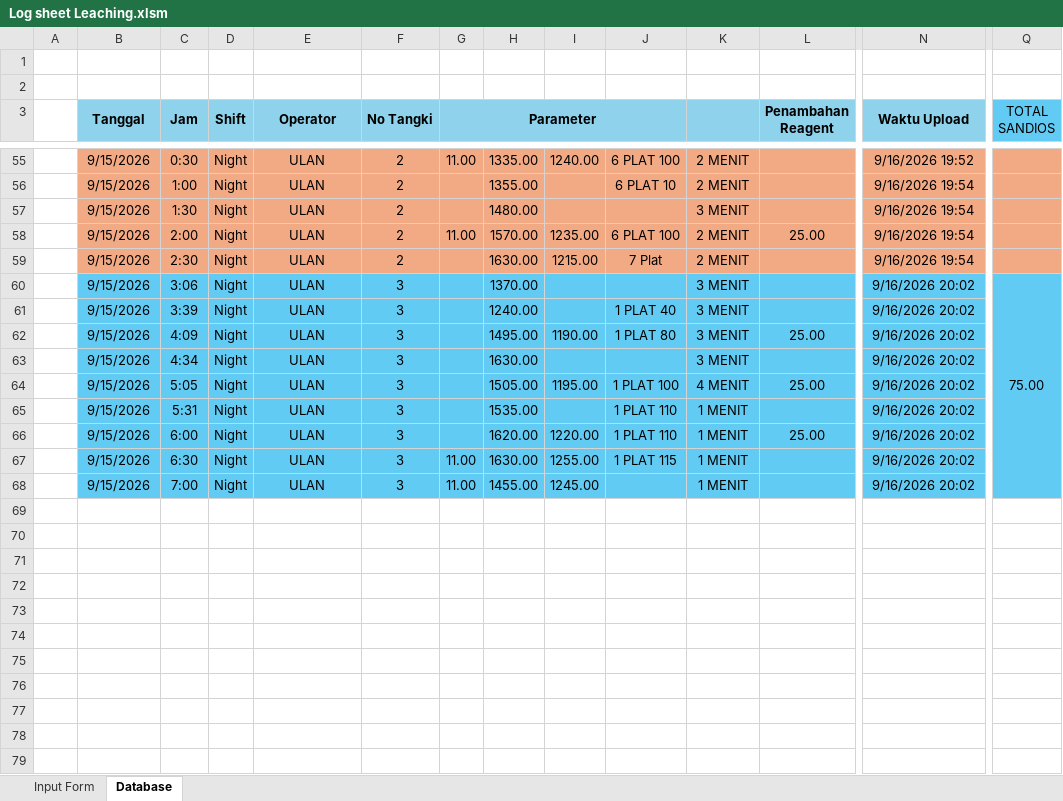
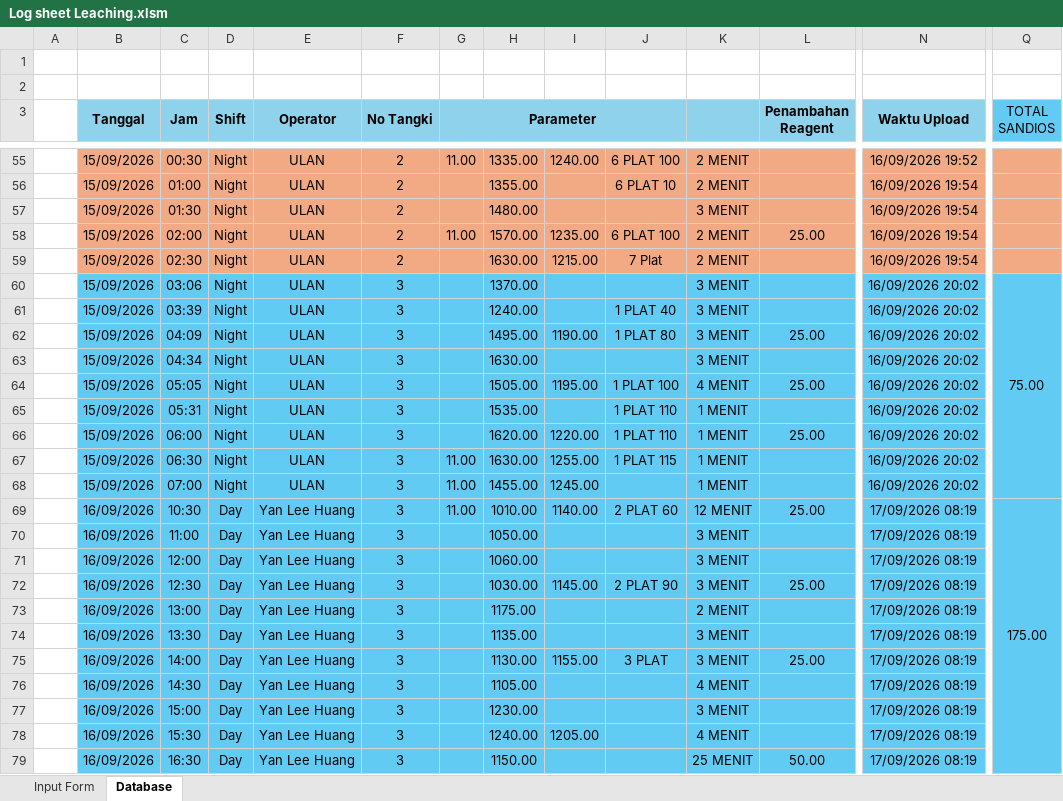
Before and after one commit to zekkelar/metal, an Excel workbook: PRODUKSI/LOGSHEET_RESULT_PRODUCTION/Log sheet Leaching.xlsm, sheet Database, drawn as a sheet; only a part is shown, gaps mark what is left out; values as stored, in another font and other column widths than the file's, no borders; rows hold the shown columns only; the diff covers the shown part only; the diff names each change by its address in the sheet, - before the commit and + after, or states it on an @@ line.

Commit message:
Upload Log sheet Leaching.xlsm via Zeta Client · 141 sel berubah · Database, Input Form

```diff
--- a/PRODUKSI/LOGSHEET_RESULT_PRODUCTION/Log sheet Leaching.xlsm (sheet Database)
+++ b/PRODUKSI/LOGSHEET_RESULT_PRODUCTION/Log sheet Leaching.xlsm (sheet Database)
-B55:B68 (Tanggal): 9/15/2026
+B55:B68 (Tanggal): 15/09/2026
-C55 (Jam): 0:30
+C55 (Jam): 00:30
-N55 (Waktu Upload): 9/16/2026 19:52
+N55 (Waktu Upload): 16/09/2026 19:52
-C56 (Jam): 1:00
+C56 (Jam): 01:00
-N56:N59 (Waktu Upload): 9/16/2026 19:54
+N56:N59 (Waktu Upload): 16/09/2026 19:54
-C57 (Jam): 1:30
+C57 (Jam): 01:30
-C58 (Jam): 2:00
+C58 (Jam): 02:00
-C59 (Jam): 2:30
+C59 (Jam): 02:30
-C60 (Jam): 3:06
+C60 (Jam): 03:06
-N60:N68 (Waktu Upload): 9/16/2026 20:02
+N60:N68 (Waktu Upload): 16/09/2026 20:02
-C61 (Jam): 3:39
+C61 (Jam): 03:39
-C62 (Jam): 4:09
+C62 (Jam): 04:09
-C63 (Jam): 4:34
+C63 (Jam): 04:34
-C64 (Jam): 5:05
+C64 (Jam): 05:05
-C65 (Jam): 5:31
+C65 (Jam): 05:31
-C66 (Jam): 6:00
+C66 (Jam): 06:00
-C67 (Jam): 6:30
+C67 (Jam): 06:30
-C68 (Jam): 7:00
+C68 (Jam): 07:00
+row 69:  | 16/09/2026 | 10:30 | Day | Yan Lee Huang | 3 | 11.00 | 1010.00 | 1140.00 | 2 PLAT 60 | 12 MENIT | 25.00 | 17/09/2026 08:19 | 175.00
+row 70:  | 16/09/2026 | 11:00 | Day | Yan Lee Huang | 3 |  | 1050.00 |  |  | 3 MENIT |  | 17/09/2026 08:19
+row 71:  | 16/09/2026 | 12:00 | Day | Yan Lee Huang | 3 |  | 1060.00 |  |  | 3 MENIT |  | 17/09/2026 08:19
+row 72:  | 16/09/2026 | 12:30 | Day | Yan Lee Huang | 3 |  | 1030.00 | 1145.00 | 2 PLAT 90 | 3 MENIT | 25.00 | 17/09/2026 08:19
+row 73:  | 16/09/2026 | 13:00 | Day | Yan Lee Huang | 3 |  | 1175.00 |  |  | 2 MENIT |  | 17/09/2026 08:19
+row 74:  | 16/09/2026 | 13:30 | Day | Yan Lee Huang | 3 |  | 1135.00 |  |  | 3 MENIT |  | 17/09/2026 08:19
+row 75:  | 16/09/2026 | 14:00 | Day | Yan Lee Huang | 3 |  | 1130.00 | 1155.00 | 3 PLAT | 3 MENIT | 25.00 | 17/09/2026 08:19
+row 76:  | 16/09/2026 | 14:30 | Day | Yan Lee Huang | 3 |  | 1105.00 |  |  | 4 MENIT |  | 17/09/2026 08:19
+row 77:  | 16/09/2026 | 15:00 | Day | Yan Lee Huang | 3 |  | 1230.00 |  |  | 3 MENIT |  | 17/09/2026 08:19
+row 78:  | 16/09/2026 | 15:30 | Day | Yan Lee Huang | 3 |  | 1240.00 | 1205.00 |  | 4 MENIT |  | 17/09/2026 08:19
+row 79:  | 16/09/2026 | 16:30 | Day | Yan Lee Huang | 3 |  | 1150.00 |  |  | 25 MENIT | 50.00 | 17/09/2026 08:19
```
Also changed, not shown: 4 added rows and 118 edited cells elsewhere in this sheet, sheet Input Form, charts or pictures.
